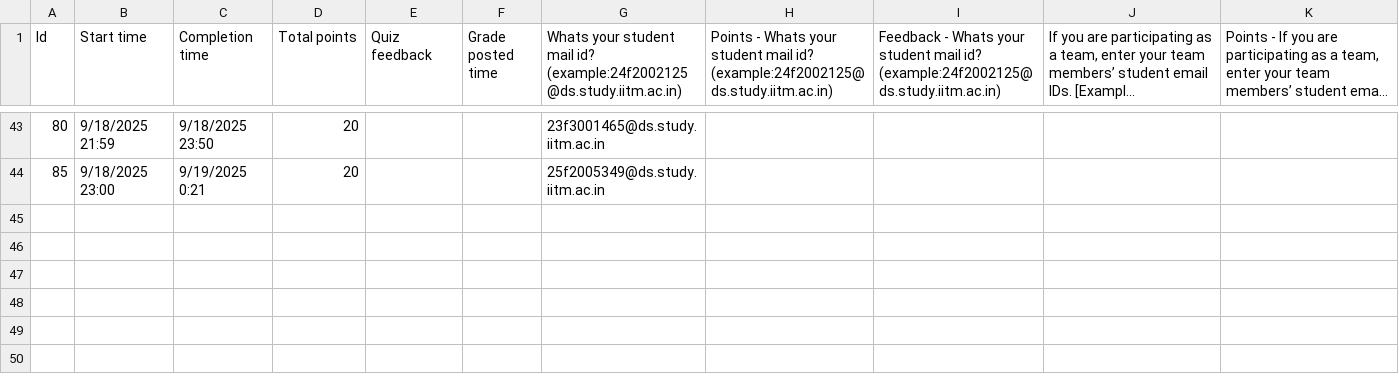
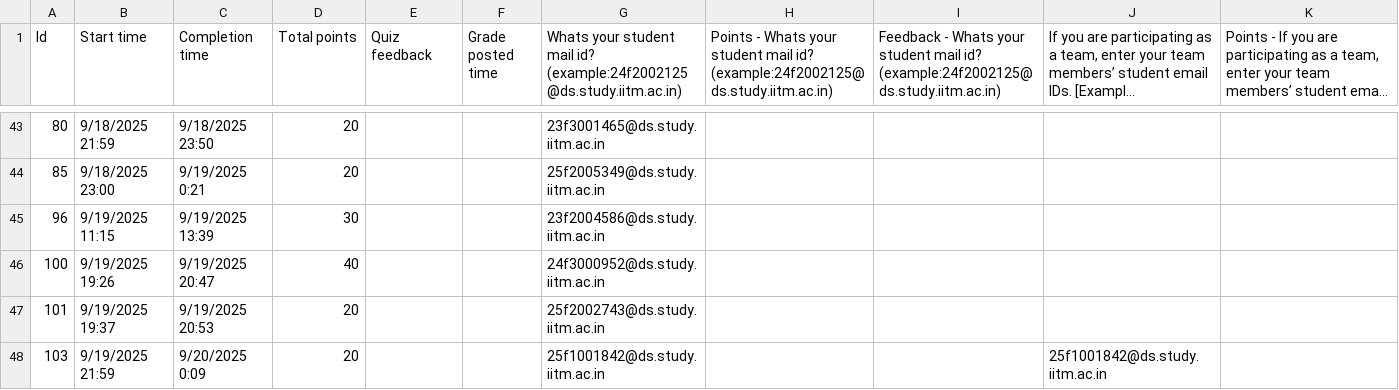
Before and after one commit to 24f3002711-Om-Pandey/cia, a CSV file: leaderboard.csv, drawn as a sheet; only a part is shown, gaps mark what is left out; long unchanged cells end in …; rows hold the shown columns only; the diff names each change by its address in the sheet, - before the commit and + after, or states it on an @@ line.

Commit message:
Add new entries to leaderboard CSV for updated participant data

```diff
--- a/leaderboard.csv
+++ b/leaderboard.csv
+row 45: 96 | 9/19/2025 11:15 | 9/19/2025 13:39 | 30 |  |  | 23f2004586@ds.study.iitm.ac.in
+row 46: 100 | 9/19/2025 19:26 | 9/19/2025 20:47 | 40 |  |  | 24f3000952@ds.study.iitm.ac.in
+row 47: 101 | 9/19/2025 19:37 | 9/19/2025 20:53 | 20 |  |  | 25f2002743@ds.study.iitm.ac.in
+row 48: 103 | 9/19/2025 21:59 | 9/20/2025 0:09 | 20 |  |  | 25f1001842@ds.study.iitm.ac.in |  |  | 25f1001842@ds.study.iitm.ac.in
```
